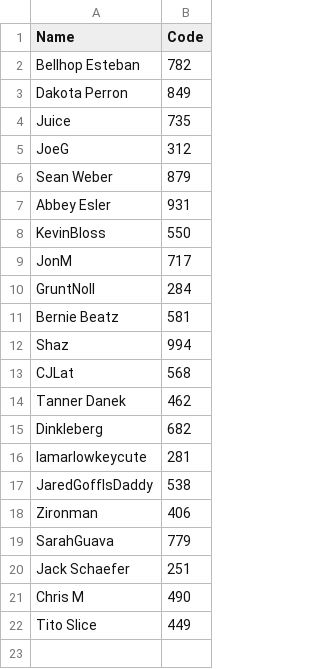
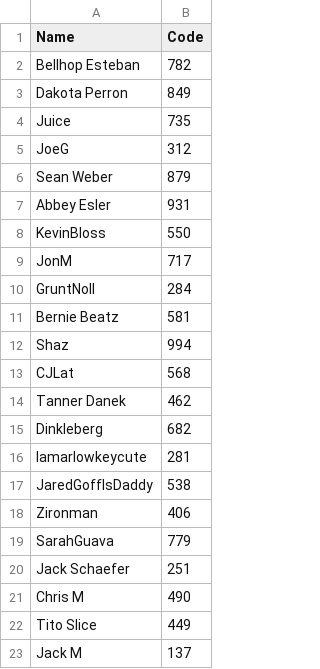
Before and after one commit to mattc1299/Confidence-League, a CSV file: Users.csv, drawn as a sheet; the diff names each change by its address in the sheet, - before the commit and + after, or states it on an @@ line.

Commit message:
Update Users.csv

```diff
--- a/Users.csv
+++ b/Users.csv
+row 23: Jack M | 137
```
